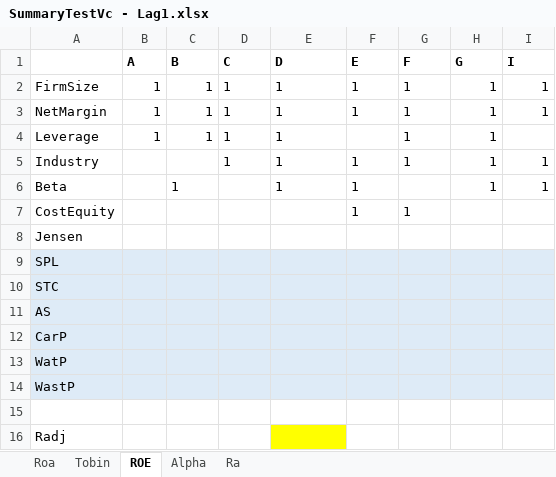
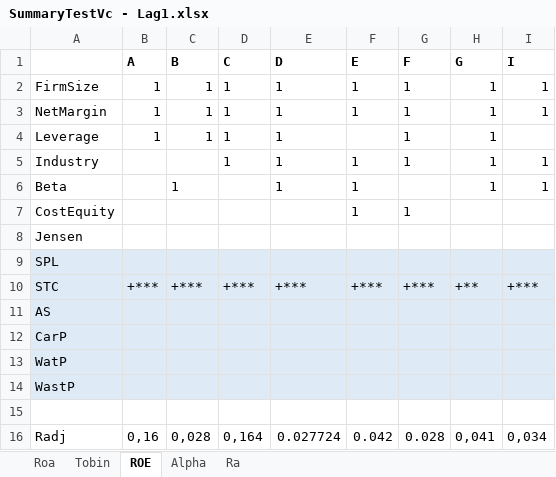
Before and after one commit to pkinif/Master-s-Thesis, an Excel workbook: Child/Analysis/SummaryTestVc - Lag1.xlsx, sheet ROE, drawn as a sheet; values as stored, in another font and other column widths than the file's, no borders; the diff names each change by its address in the sheet, - before the commit and + after, or states it on an @@ line.

```diff
--- a/Child/Analysis/SummaryTestVc - Lag1.xlsx (sheet ROE)
+++ b/Child/Analysis/SummaryTestVc - Lag1.xlsx (sheet ROE)
-B10 (A): (empty)
+B10 (A): +***
-C10 (B): (empty)
+C10 (B): +***
-D10 (C): (empty)
+D10 (C): +***
-E10 (D): (empty)
+E10 (D): +***
-F10 (E): (empty)
+F10 (E): +***
-G10 (F): (empty)
+G10 (F): +***
-H10 (G): (empty)
+H10 (G): +**
-I10 (I): (empty)
+I10 (I): +***
-B16 (A): (empty)
+B16 (A): 0,16
-C16 (B): (empty)
+C16 (B): 0,028
-D16 (C): (empty)
+D16 (C): 0,164
-E16 (D): (empty)
+E16 (D): 0.027724
-E16 fill: #FFFF00
+E16 fill: none
-F16 (E): (empty)
+F16 (E): 0.042
-G16 (F): (empty)
+G16 (F): 0.028
-H16 (G): (empty)
+H16 (G): 0,041
-I16 (I): (empty)
+I16 (I): 0,034
```
Also changed, not shown: sheet Tobin, sheet Ra, sheet Roa, sheet Alpha, Child/Analysis/SummaryTestVc - Lag0.xlsx, 4 other files.
